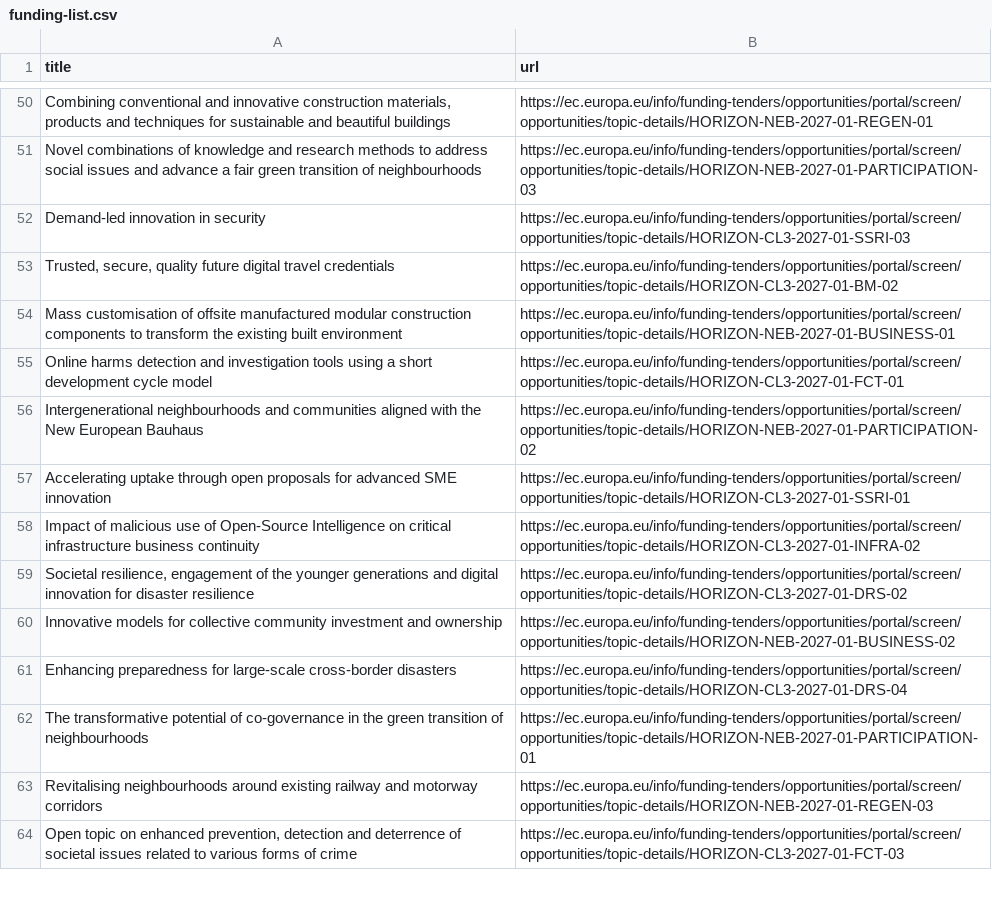
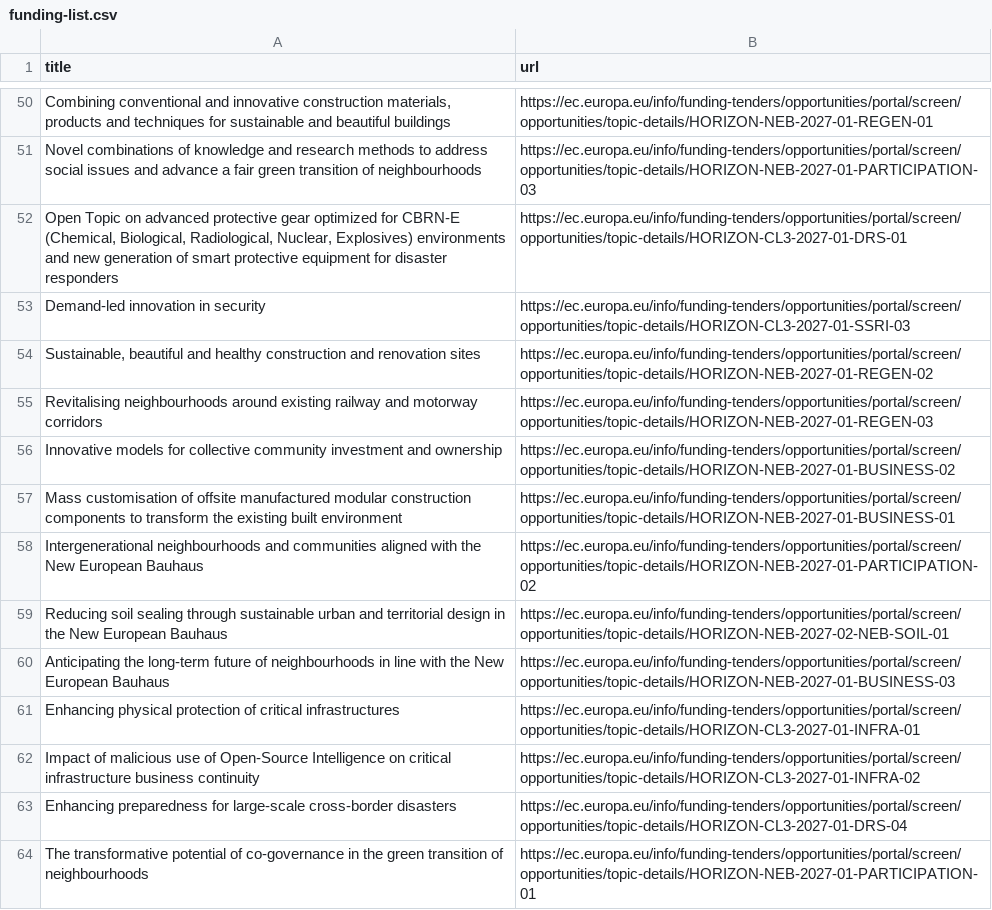
Before and after one commit to Lobal-coder/eufundsscraper, a CSV file: docs/funding-list.csv, drawn as a sheet; only a part is shown, gaps mark what is left out; the shorter side is filled out with more unchanged rows; the diff covers the shown part only.

```diff
--- a/docs/funding-list.csv
+++ b/docs/funding-list.csv
@@ -51,13 +51,14 @@ title,url
 "Novel combinations of knowledge and research methods to address social issues and advance a fair green transition of neighbourhoods","https://ec.europa.eu/info/funding-tenders/opportunities/portal/screen/opportunities/topic-details/HORIZON-NEB-2027-01-PARTICIPATION-03"
+"Open Topic on advanced protective gear optimized for CBRN-E (Chemical, Biological, Radiological, Nuclear, Explosives) environments and new generation of smart protective equipment for disaster responders","https://ec.europa.eu/info/funding-tenders/opportunities/portal/screen/opportunities/topic-details/HORIZON-CL3-2027-01-DRS-01"
 "Demand-led innovation in security","https://ec.europa.eu/info/funding-tenders/opportunities/portal/screen/opportunities/topic-details/HORIZON-CL3-2027-01-SSRI-03"
-"Trusted, secure, quality future digital travel credentials","https://ec.europa.eu/info/funding-tenders/opportunities/portal/screen/opportunities/topic-details/HORIZON-CL3-2027-01-BM-02"
+"Sustainable, beautiful and healthy construction and renovation sites","https://ec.europa.eu/info/funding-tenders/opportunities/portal/screen/opportunities/topic-details/HORIZON-NEB-2027-01-REGEN-02"
+"Revitalising neighbourhoods around existing railway and motorway corridors","https://ec.europa.eu/info/funding-tenders/opportunities/portal/screen/opportunities/topic-details/HORIZON-NEB-2027-01-REGEN-03"
+"Innovative models for collective community investment and ownership","https://ec.europa.eu/info/funding-tenders/opportunities/portal/screen/opportunities/topic-details/HORIZON-NEB-2027-01-BUSINESS-02"
 "Mass customisation of offsite manufactured modular construction components to transform the existing built environment","https://ec.europa.eu/info/funding-tenders/opportunities/portal/screen/opportunities/topic-details/HORIZON-NEB-2027-01-BUSINESS-01"
-"Online harms detection and investigation tools using a short development cycle model","https://ec.europa.eu/info/funding-tenders/opportunities/portal/screen/opportunities/topic-details/HORIZON-CL3-2027-01-FCT-01"
 "Intergenerational neighbourhoods and communities aligned with the New European Bauhaus","https://ec.europa.eu/info/funding-tenders/opportunities/portal/screen/opportunities/topic-details/HORIZON-NEB-2027-01-PARTICIPATION-02"
-"Accelerating uptake through open proposals for advanced SME innovation","https://ec.europa.eu/info/funding-tenders/opportunities/portal/screen/opportunities/topic-details/HORIZON-CL3-2027-01-SSRI-01"
+"Reducing soil sealing through sustainable urban and territorial design in the New European Bauhaus","https://ec.europa.eu/info/funding-tenders/opportunities/portal/screen/opportunities/topic-details/HORIZON-NEB-2027-02-NEB-SOIL-01"
+"Anticipating the long-term future of neighbourhoods in line with the New European Bauhaus","https://ec.europa.eu/info/funding-tenders/opportunities/portal/screen/opportunities/topic-details/HORIZON-NEB-2027-01-BUSINESS-03"
+"Enhancing physical protection of critical infrastructures","https://ec.europa.eu/info/funding-tenders/opportunities/portal/screen/opportunities/topic-details/HORIZON-CL3-2027-01-INFRA-01"
 "Impact of malicious use of Open-Source Intelligence on critical infrastructure business continuity","https://ec.europa.eu/info/funding-tenders/opportunities/portal/screen/opportunities/topic-details/HORIZON-CL3-2027-01-INFRA-02"
-"Societal resilience, engagement of the younger generations and digital innovation for disaster resilience","https://ec.europa.eu/info/funding-tenders/opportunities/portal/screen/opportunities/topic-details/HORIZON-CL3-2027-01-DRS-02"
-"Innovative models for collective community investment and ownership","https://ec.europa.eu/info/funding-tenders/opportunities/portal/screen/opportunities/topic-details/HORIZON-NEB-2027-01-BUSINESS-02"
 "Enhancing preparedness for large-scale cross-border disasters","https://ec.europa.eu/info/funding-tenders/opportunities/portal/screen/opportunities/topic-details/HORIZON-CL3-2027-01-DRS-04"
 "The transformative potential of co-governance in the green transition of neighbourhoods","https://ec.europa.eu/info/funding-tenders/opportunities/portal/screen/opportunities/topic-details/HORIZON-NEB-2027-01-PARTICIPATION-01"
-"Revitalising neighbourhoods around existing railway and motorway corridors","https://ec.europa.eu/info/funding-tenders/opportunities/portal/screen/opportunities/topic-details/HORIZON-NEB-2027-01-REGEN-03"
```
Also changed, not shown: 12 added rows, 12 removed rows, 100 moved rows and 8 edited cells elsewhere in this file, docs/funding_enriched.csv, docs/tenders-list.csv, 6 other files.
